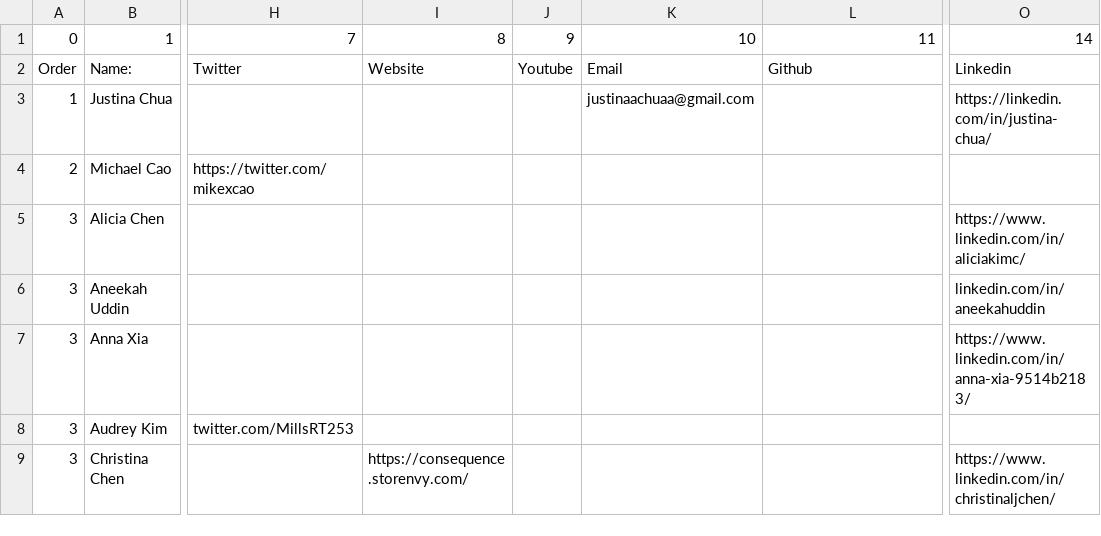
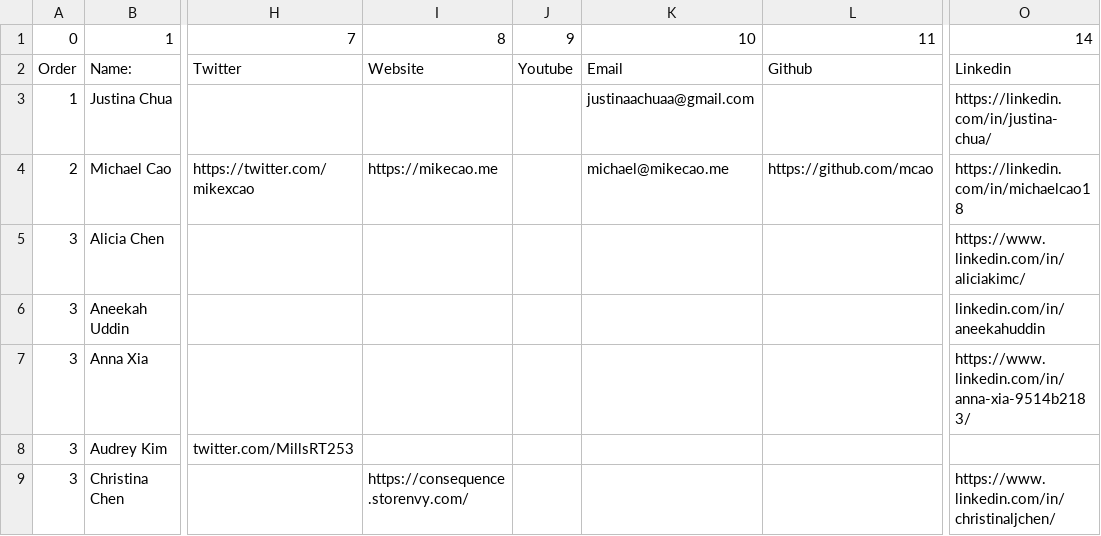
Before and after one commit to hax-org/website, a CSV file: parse/data.csv, drawn as a sheet; only a part is shown, gaps mark what is left out; the diff names each change by its address in the sheet, - before the commit and + after, or states it on an @@ line.

Commit message:
Update my data

```diff
--- a/parse/data.csv
+++ b/parse/data.csv
-I4: (empty)
+I4: https://mikecao.me
-K4: (empty)
+K4: michael@mikecao.me
-L4: (empty)
+L4: https://github.com/mcao
-O4: (empty)
+O4: https://linkedin.com/in/michaelcao18
```
